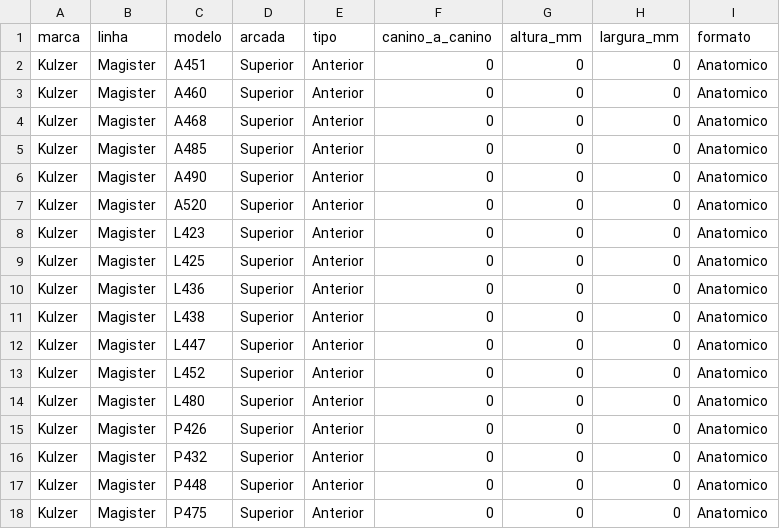
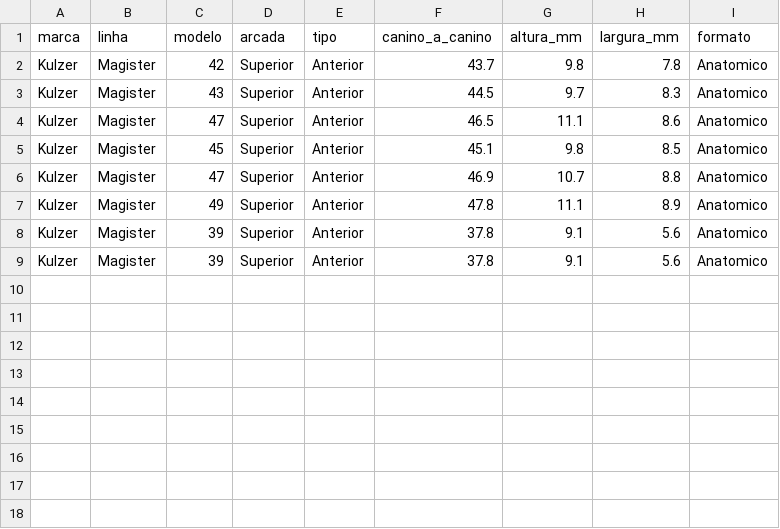
Before and after one commit to gomesjoaovictor503-hub/dentmatch, a CSV file: importacoes/csv/Magister.csv, drawn as a sheet.

```diff
--- a/importacoes/csv/Magister.csv
+++ b/importacoes/csv/Magister.csv
@@ -1,18 +1,9 @@
 marca,linha,modelo,arcada,tipo,canino_a_canino,altura_mm,largura_mm,formato
-Kulzer,Magister,A451,Superior,Anterior,0,0,0,Anatomico
-Kulzer,Magister,A460,Superior,Anterior,0,0,0,Anatomico
-Kulzer,Magister,A468,Superior,Anterior,0,0,0,Anatomico
-Kulzer,Magister,A485,Superior,Anterior,0,0,0,Anatomico
-Kulzer,Magister,A490,Superior,Anterior,0,0,0,Anatomico
-Kulzer,Magister,A520,Superior,Anterior,0,0,0,Anatomico
-Kulzer,Magister,L423,Superior,Anterior,0,0,0,Anatomico
-Kulzer,Magister,L425,Superior,Anterior,0,0,0,Anatomico
-Kulzer,Magister,L436,Superior,Anterior,0,0,0,Anatomico
-Kulzer,Magister,L438,Superior,Anterior,0,0,0,Anatomico
-Kulzer,Magister,L447,Superior,Anterior,0,0,0,Anatomico
-Kulzer,Magister,L452,Superior,Anterior,0,0,0,Anatomico
-Kulzer,Magister,L480,Superior,Anterior,0,0,0,Anatomico
-Kulzer,Magister,P426,Superior,Anterior,0,0,0,Anatomico
-Kulzer,Magister,P432,Superior,Anterior,0,0,0,Anatomico
-Kulzer,Magister,P448,Superior,Anterior,0,0,0,Anatomico
-Kulzer,Magister,P475,Superior,Anterior,0,0,0,Anatomico
+Kulzer,Magister,42,Superior,Anterior,43.7,9.8,7.8,Anatomico
+Kulzer,Magister,43,Superior,Anterior,44.5,9.7,8.3,Anatomico
+Kulzer,Magister,47,Superior,Anterior,46.5,11.1,8.6,Anatomico
+Kulzer,Magister,45,Superior,Anterior,45.1,9.8,8.5,Anatomico
+Kulzer,Magister,47,Superior,Anterior,46.9,10.7,8.8,Anatomico
+Kulzer,Magister,49,Superior,Anterior,47.8,11.1,8.9,Anatomico
+Kulzer,Magister,39,Superior,Anterior,37.8,9.1,5.6,Anatomico
+Kulzer,Magister,39,Superior,Anterior,37.8,9.1,5.6,Anatomico
```
Also changed, not shown: 9 other files.
